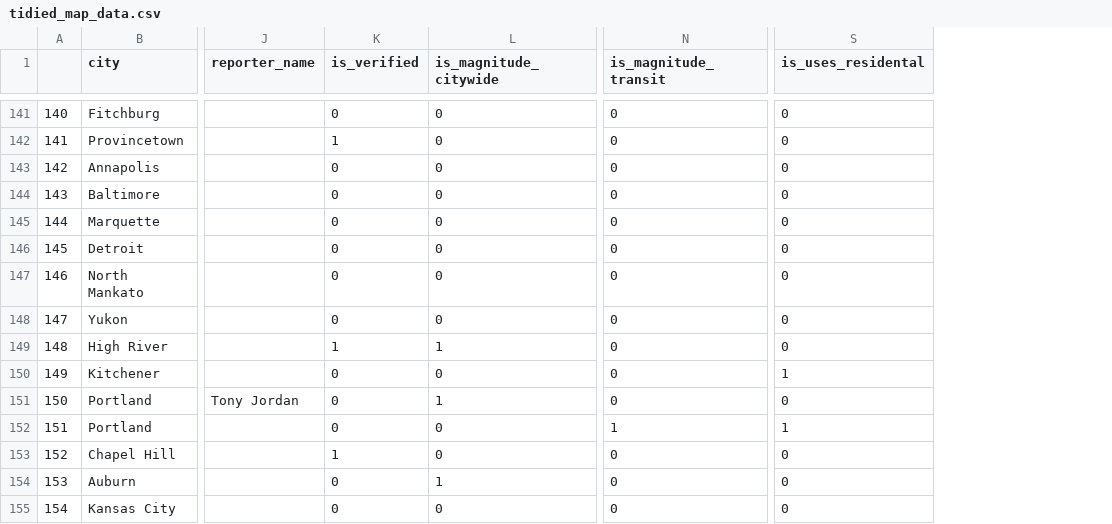
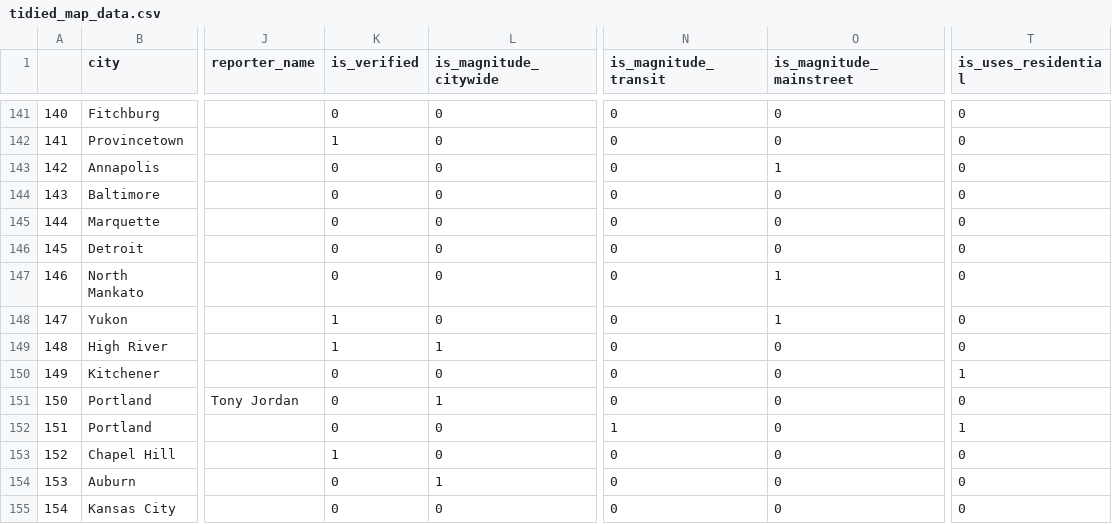
Before and after one commit to ParkingReformNetwork/reform-map, a CSV file: map/tidied_map_data.csv, drawn as a sheet; only a part is shown, gaps mark what is left out; addresses are those after the commit; the diff covers the shown part only; the diff names each change by its address in the sheet, - before the commit and + after, or states it on an @@ line.

```diff
--- a/map/tidied_map_data.csv
+++ b/map/tidied_map_data.csv
+column O (is_magnitude_mainstreet), rows 141-155: 0 | 0 | 1 | 0 | 0 | 0 | 1 | 1 | 0 | 0 | 0 | 0 | 0 | 0 | 0
-T1: is_uses_residental
+T1: is_uses_residential
-K148 (is_verified): 0
+K148 (is_verified): 1
```
Also changed, not shown: 1 added row and 20 edited cells elsewhere in this file, 4 other files.
